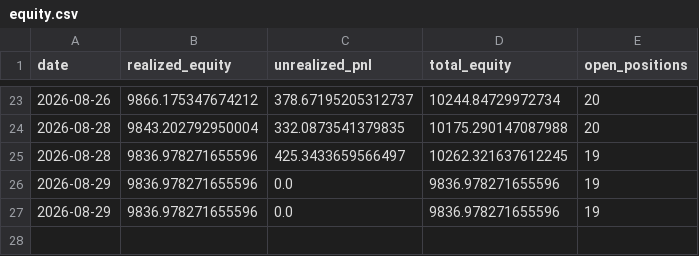
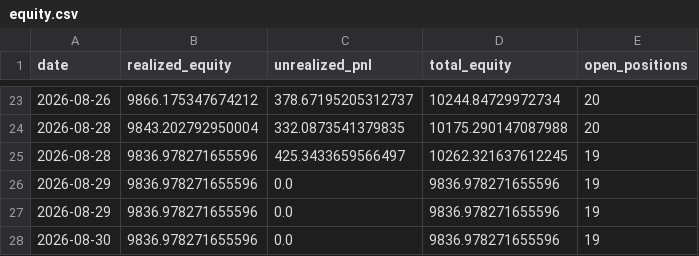
Before and after one commit to osmanacarr/trading-system, a CSV file: paper_trading/logs/equity.csv, drawn as a sheet; only a part is shown, gaps mark what is left out.

```diff
--- a/paper_trading/logs/equity.csv
+++ b/paper_trading/logs/equity.csv
@@ -27 +27,2 @@ date,realized_equity,unrealized_pnl,total_equity,open_positions
 2026-08-29,9836.978271655596,0.0,9836.978271655596,19
+2026-08-30,9836.978271655596,0.0,9836.978271655596,19
```
Also changed, not shown: 5 other files.
